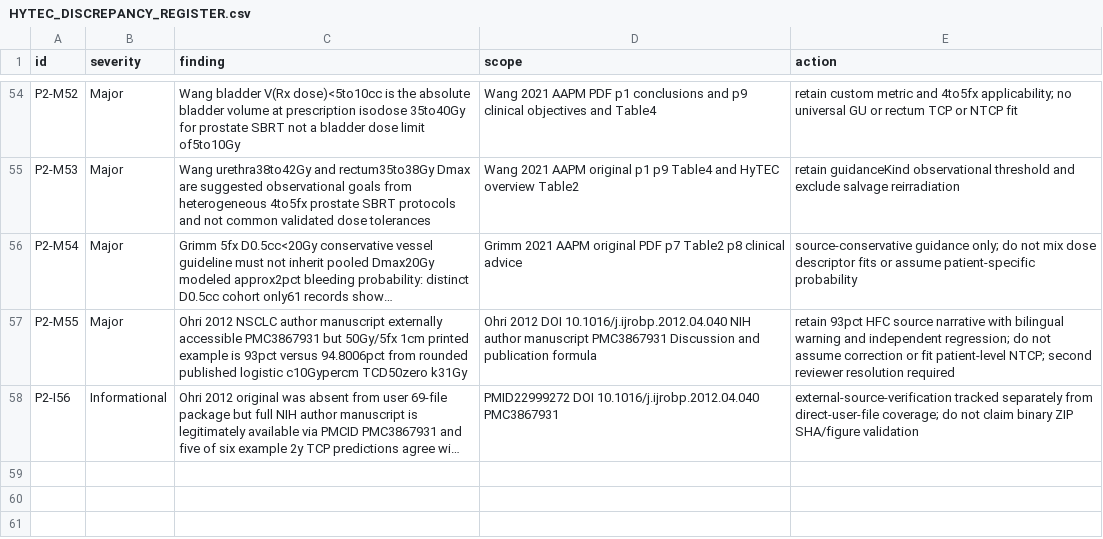
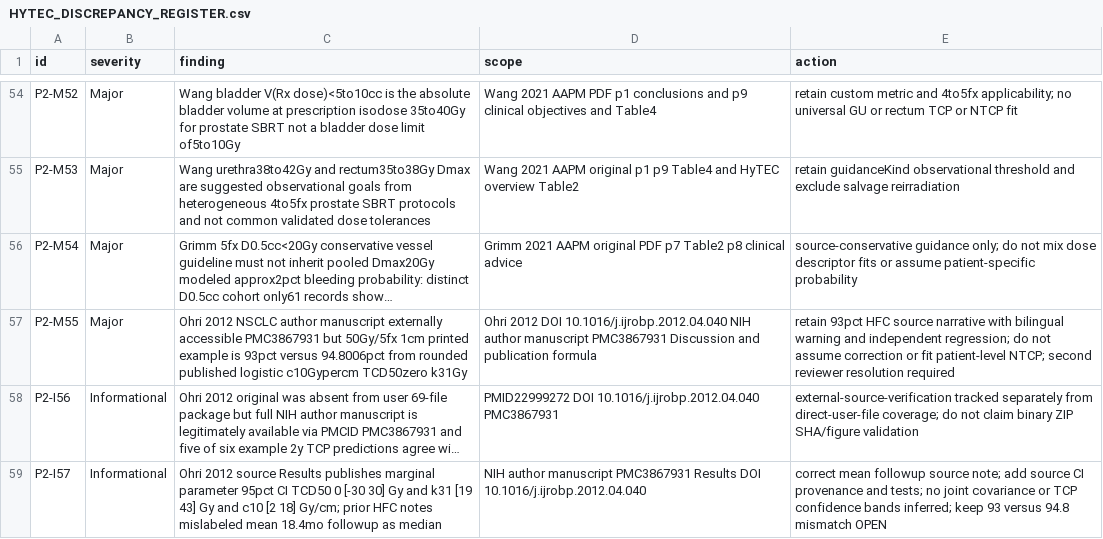
Before and after one commit to mesava/HFC-HypoFracCalc-, a CSV file: docs/HYTEC_DISCREPANCY_REGISTER.csv, drawn as a sheet; only a part is shown, gaps mark what is left out; long unchanged cells end in …; the diff names each change by its address in the sheet, - before the commit and + after, or states it on an @@ line.

Commit message:
audit(p2): crosscheck Ohri 2012 source parameter CIs and correct mean follow-up metadata

```diff
--- a/docs/HYTEC_DISCREPANCY_REGISTER.csv
+++ b/docs/HYTEC_DISCREPANCY_REGISTER.csv
+row 59: P2-I57 | Informational | Ohri 2012 source Results publishes marginal parameter 95pct CI TCD50 0 [-30 30] Gy and k31 [19 43] Gy and c10 [2 18] Gy/cm; prior HFC notes mislabeled mean 18.4mo followup as median | NIH author manuscript PMC3867931 Results DOI 10.1016/j.ijrobp.2012.04.040 | correct mean followup source note; add source CI provenance and tests; no joint covariance or TCP confidence bands inferred; keep 93 versus 94.8 mismatch OPEN
```
Also changed, not shown: 5 other files.
